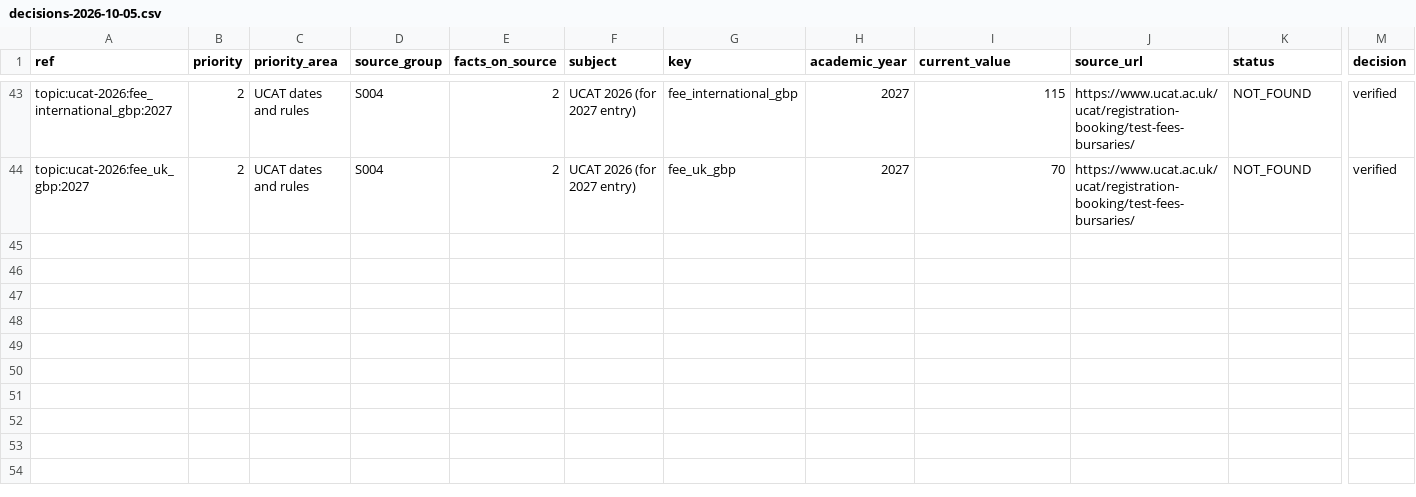
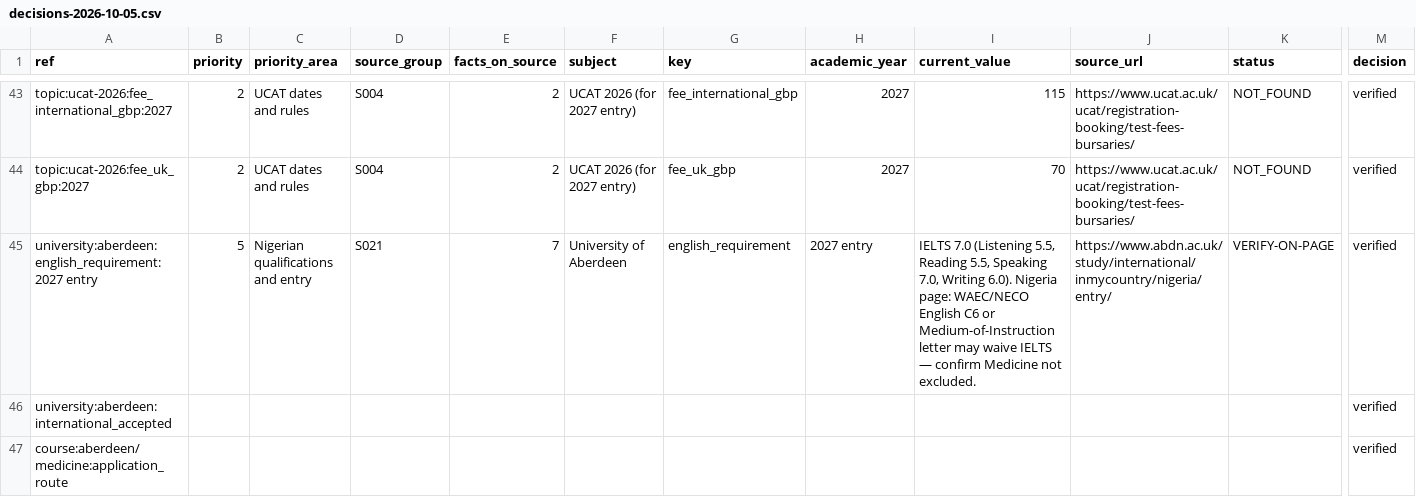
Before and after one commit to bigbossua/studymedicineuknigeria, a CSV file: data/verification/decisions-2026-10-05.csv, drawn as a sheet; only a part is shown, gaps mark what is left out; rows hold the shown columns only; the diff names each change by its address in the sheet, - before the commit and + after, or states it on an @@ line.

```diff
--- a/data/verification/decisions-2026-10-05.csv
+++ b/data/verification/decisions-2026-10-05.csv
+row 45: university:aberdeen:english_requirement:2027 entry | 5 | Nigerian qualifications and entry | S021 | 7 | University of Aberdeen | english_requirement | 2027 entry | IELTS 7.0 (Listening 5.5, Reading 5.5, Speaking 7.0, Writing 6.0). Nigeria page: WAEC/NECO English C6 or Medium-of-Instruction letter may waive IELTS — confirm Medicine not excluded. | https://www.abdn.ac.uk/study/international/inmycountry/nigeria/entry/ | VERIFY-ON-PAGE | verified
+row 46: university:aberdeen:international_accepted |  |  |  |  |  |  |  |  |  |  | verified
+row 47: course:aberdeen/medicine:application_route |  |  |  |  |  |  |  |  |  |  | verified
```
Also changed, not shown: data/seo/decision-register.csv, 5 other files.
